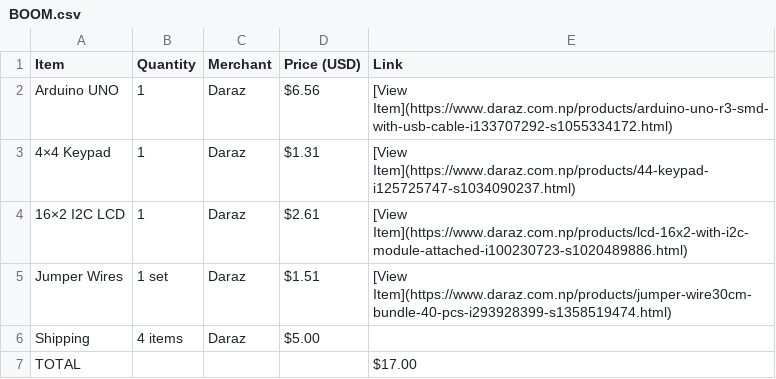
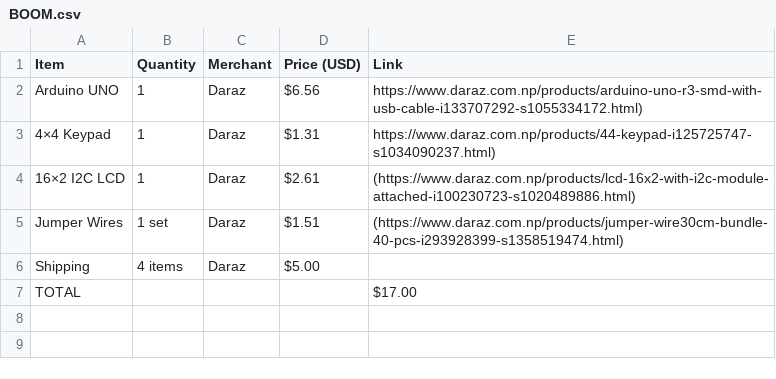
Before and after one commit to backup-himanshu-dev/Digit_YSWS_Calculator, a CSV file: BOOM.csv, drawn as a sheet.

Commit message:
Update

```diff
--- a/BOOM.csv
+++ b/BOOM.csv
@@ -1,6 +1,6 @@
 Item,Quantity,Merchant,Price (USD),Link
-Arduino UNO,1,Daraz,$6.56,[View Item](https://www.daraz.com.np/products/arduino-uno-r3-smd-with-usb-cable-i133707292-s1055334172.html)
-4×4 Keypad,1,Daraz,$1.31,[View Item](https://www.daraz.com.np/products/44-keypad-i125725747-s1034090237.html)
-16×2 I2C LCD,1,Daraz,$2.61,[View Item](https://www.daraz.com.np/products/lcd-16x2-with-i2c-module-attached-i100230723-s1020489886.html)
-Jumper Wires,1 set,Daraz,$1.51,[View Item](https://www.daraz.com.np/products/jumper-wire30cm-bundle-40-pcs-i293928399-s1358519474.html)
+Arduino UNO,1,Daraz,$6.56,https://www.daraz.com.np/products/arduino-uno-r3-smd-with-usb-cable-i133707292-s1055334172.html)
+4×4 Keypad,1,Daraz,$1.31,https://www.daraz.com.np/products/44-keypad-i125725747-s1034090237.html)
+16×2 I2C LCD,1,Daraz,$2.61,(https://www.daraz.com.np/products/lcd-16x2-with-i2c-module-attached-i100230723-s1020489886.html)
+Jumper Wires,1 set,Daraz,$1.51,(https://www.daraz.com.np/products/jumper-wire30cm-bundle-40-pcs-i293928399-s1358519474.html)
 Shipping,4 items,Daraz,$5.00,
```
